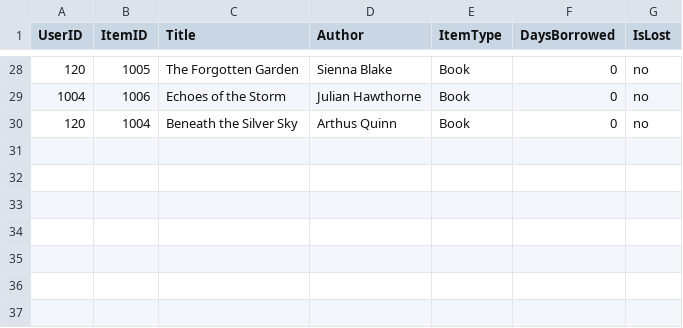
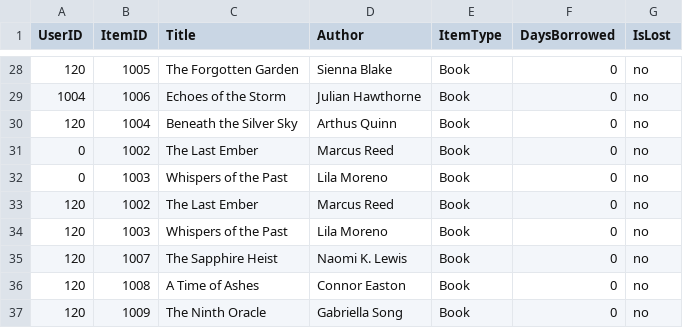
Before and after one commit to atmiyajadvani/EECS3311-finalproject, a CSV file: src/Database/UserBooksBrought.csv, drawn as a sheet; only a part is shown, gaps mark what is left out; the diff names each change by its address in the sheet, - before the commit and + after, or states it on an @@ line.

```diff
--- a/src/Database/UserBooksBrought.csv
+++ b/src/Database/UserBooksBrought.csv
+row 31: 0 | 1002 | The Last Ember | Marcus Reed | Book | 0 | no
+row 32: 0 | 1003 | Whispers of the Past | Lila Moreno | Book | 0 | no
+row 33: 120 | 1002 | The Last Ember | Marcus Reed | Book | 0 | no
+row 34: 120 | 1003 | Whispers of the Past | Lila Moreno | Book | 0 | no
+row 35: 120 | 1007 | The Sapphire Heist | Naomi K. Lewis | Book | 0 | no
+row 36: 120 | 1008 | A Time of Ashes | Connor Easton | Book | 0 | no
+row 37: 120 | 1009 | The Ninth Oracle | Gabriella Song | Book | 0 | no
```
Also changed, not shown: src/Database/FacultyUsers.csv, src/Database/ItemSpreadsheet.csv, 14 other files.
